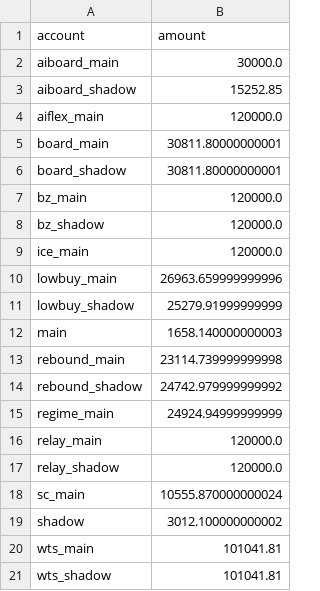
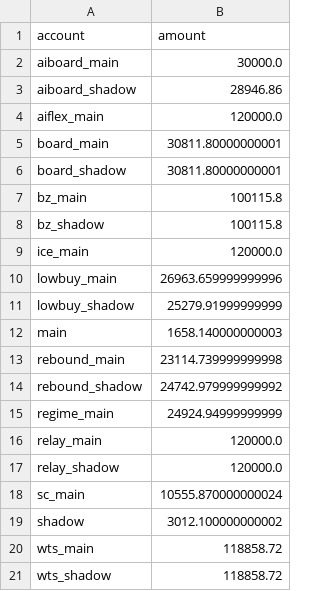
Before and after one commit to dsk1134162538-hash/jev-quant, a CSV file: exports/cash.csv, drawn as a sheet.

```diff
--- a/exports/cash.csv
+++ b/exports/cash.csv
@@ -2,3 +2,3 @@ account,amount
 aiboard_main,30000.0
-aiboard_shadow,15252.85
+aiboard_shadow,28946.86
 aiflex_main,120000.0
@@ -6,4 +6,4 @@ board_main,30811.80000000001
 board_shadow,30811.80000000001
-bz_main,120000.0
-bz_shadow,120000.0
+bz_main,100115.8
+bz_shadow,100115.8
 ice_main,120000.0
@@ -19,3 +19,3 @@ sc_main,10555.870000000024
 shadow,3012.100000000002
-wts_main,101041.81
-wts_shadow,101041.81
+wts_main,118858.72
+wts_shadow,118858.72
```
Also changed, not shown: exports/board_events.csv, exports/equity.csv, 5 other files.
